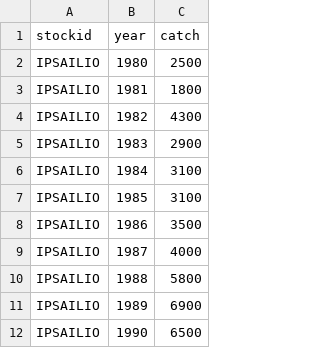
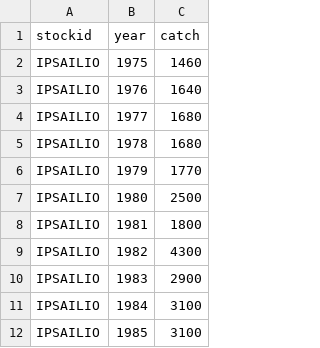
Before and after one commit to connermuir/fish_stuff, a CSV file: data/billfish/ipsailio_catch.csv, drawn as a sheet; only a part is shown; the shorter side is filled out with more unchanged rows; the diff names each change by its address in the sheet, - before the commit and + after, or states it on an @@ line.

Commit message:
Billfish catch graph complete

```diff
--- a/data/billfish/ipsailio_catch.csv
+++ b/data/billfish/ipsailio_catch.csv
+row 2: IPSAILIO | 1975 | 1460
+row 3: IPSAILIO | 1976 | 1640
+row 4: IPSAILIO | 1977 | 1680
+row 5: IPSAILIO | 1978 | 1680
+row 6: IPSAILIO | 1979 | 1770
```
Also changed, not shown: data/billfish/swordwcnpac_catch.csv, 1 other file.
